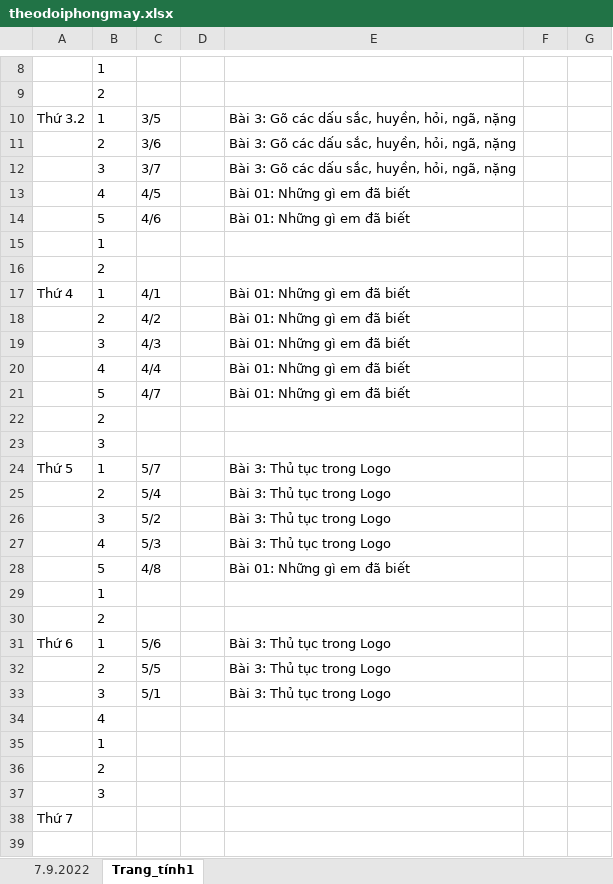
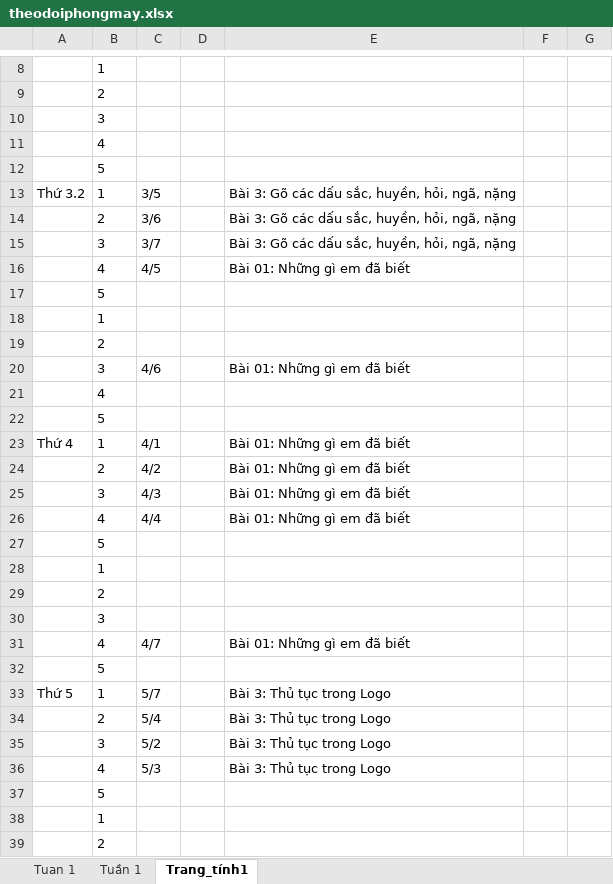
Before and after one commit to kiet1895/Python_new, an Excel workbook: theodoipm_v3/theodoiphongmay.xlsx, sheet Trang_tính1, drawn as a sheet; only a part is shown, gaps mark what is left out; the shorter side is filled out with more unchanged rows; values as stored, in another font and other column widths than the file's, no borders; removed rows and columns are numbered as before the commit, all else as after; the diff covers the shown part only; the diff names each change by its address in the sheet, - before the commit and + after, or states it on an @@ line.

Commit message:
add sheet rename sheet

```diff
--- a/theodoipm_v3/theodoiphongmay.xlsx (sheet Trang_tính1)
+++ b/theodoipm_v3/theodoiphongmay.xlsx (sheet Trang_tính1)
-sheet tab: 7.9.2022
+sheet tab: Tuan 1
+sheet tab: Tuần 1
+row 10:  | 3
+row 11:  | 4
+row 12:  | 5
-row 14:  | 5 | 4/6 |  | Bài 01: Những gì em đã biết
+row 17:  | 5
+row 20:  | 3 | 4/6 |  | Bài 01: Những gì em đã biết
+row 21:  | 4
+row 22:  | 5
-row 21:  | 5 | 4/7 |  | Bài 01: Những gì em đã biết
+row 27:  | 5
+row 28:  | 1
+row 31:  | 4 | 4/7 |  | Bài 01: Những gì em đã biết
+row 32:  | 5
-row 28:  | 5 | 4/8 |  | Bài 01: Những gì em đã biết
+row 37:  | 5
```
Also changed, not shown: 6 added rows elsewhere in this sheet, sheet Tuan 1, 1 other file.
